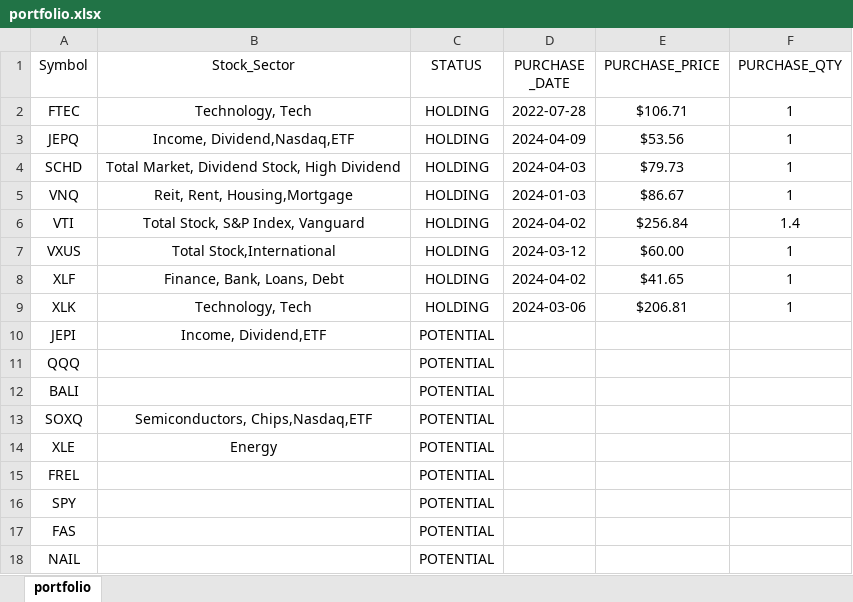
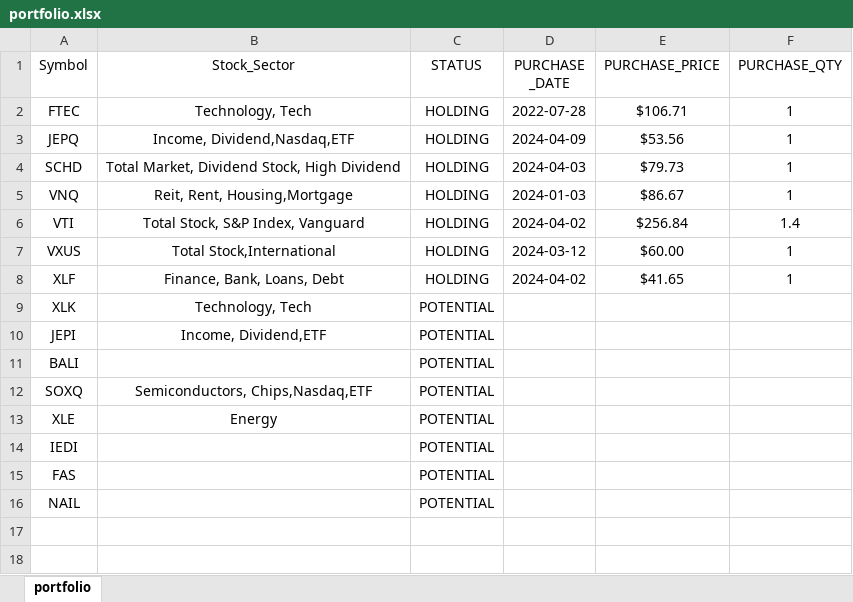
Before and after one commit to mkhv12/stk_advisor, an Excel workbook: portfolio.xlsx, sheet portfolio, drawn as a sheet; values as stored, in another font and other column widths than the file's, no borders; removed rows and columns are numbered as before the commit, all else as after; the diff names each change by its address in the sheet, - before the commit and + after, or states it on an @@ line.

```diff
--- a/portfolio.xlsx (sheet portfolio)
+++ b/portfolio.xlsx (sheet portfolio)
-C9 (STATUS): HOLDING
+C9 (STATUS): POTENTIAL
-D9 (PURCHASE _DATE): 2024-03-06
+D9 (PURCHASE _DATE): (empty)
-E9 (PURCHASE_PRICE): $206.81
+E9 (PURCHASE_PRICE): (empty)
-F9 (PURCHASE_QTY): 1
+F9 (PURCHASE_QTY): (empty)
-row 11: QQQ |  | POTENTIAL
-A14 (Symbol): FREL
+A14 (Symbol): IEDI
-row 16: SPY |  | POTENTIAL
```
Also changed, not shown: 1 other file.
